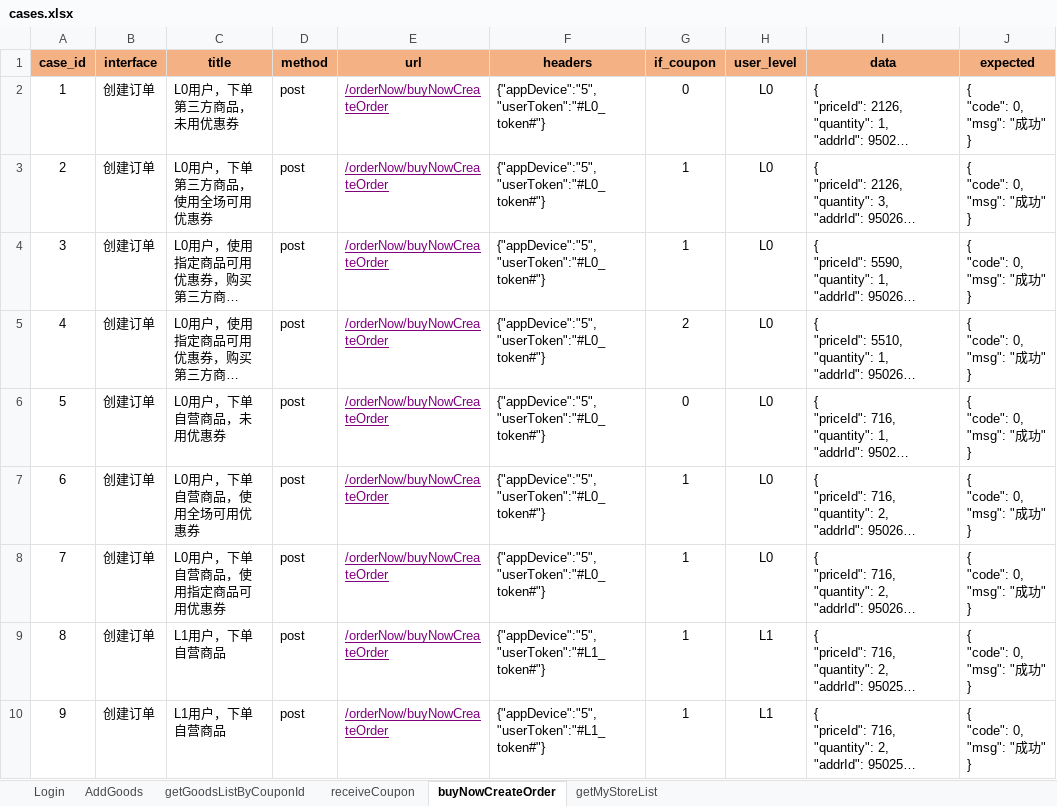
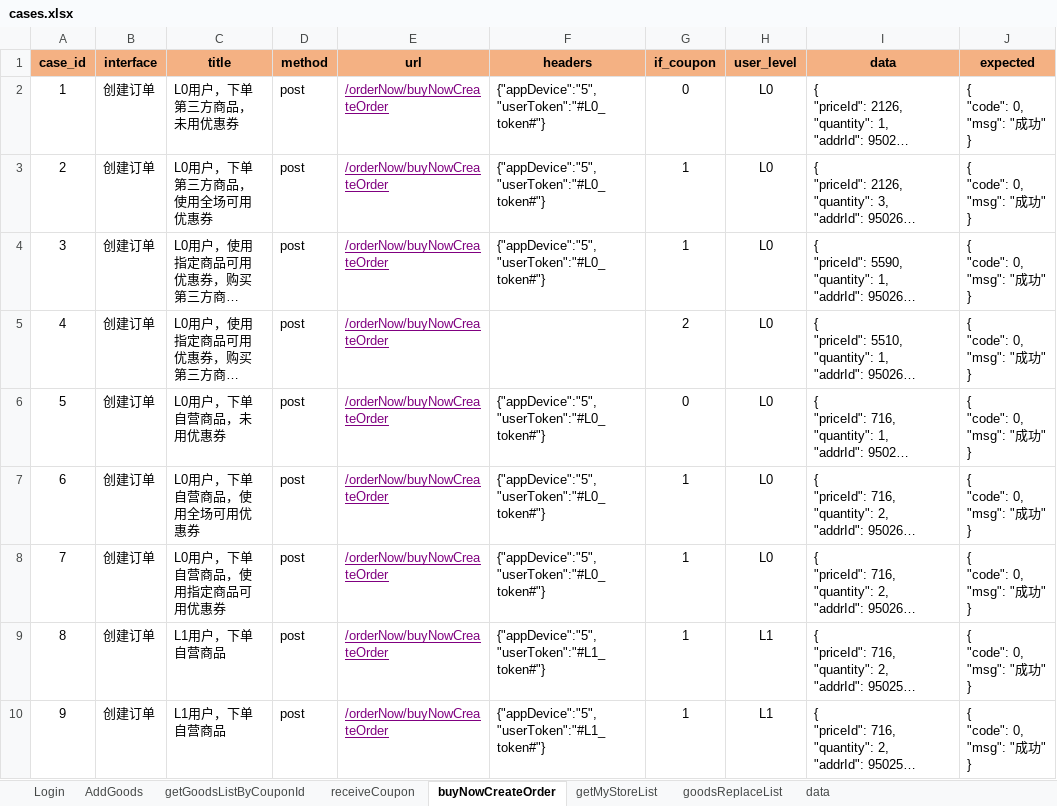
Before and after one commit to tiangan0529/myProject, an Excel workbook: data/cases.xlsx, sheet buyNowCreateOrder, drawn as a sheet; only a part is shown; long unchanged cells end in …; values as stored, in another font and other column widths than the file's, no borders; the diff names each change by its address in the sheet, - before the commit and + after, or states it on an @@ line.

```diff
--- a/data/cases.xlsx (sheet buyNowCreateOrder)
+++ b/data/cases.xlsx (sheet buyNowCreateOrder)
+sheet tab: goodsReplaceList
+sheet tab: data
-F5 (headers): {"appDevice":"5","userToken":"#L0_token#"}
+F5 (headers): (empty)
```
Also changed, not shown: sheet getMyStoreList, 9 other files.
